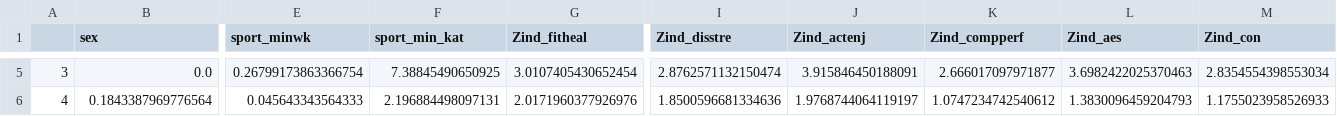
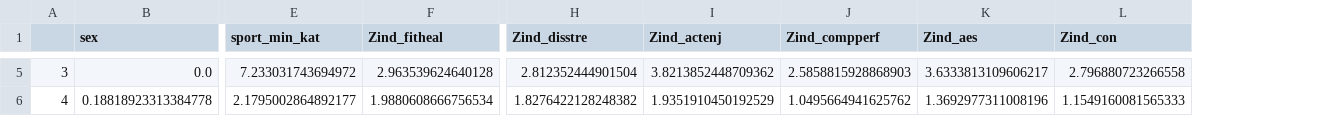
Before and after one commit to Rosa-Lavelle-Hill/sport-rec, a CSV file: Outputs/Descriptives/NMF/H_f.csv, drawn as a sheet; only a part is shown, gaps mark what is left out; removed rows and columns are numbered as before the commit, all else as after; the diff covers the shown part only; the diff names each change by its address in the sheet, - before the commit and + after, or states it on an @@ line.

```diff
--- a/Outputs/Descriptives/NMF/H_f.csv
+++ b/Outputs/Descriptives/NMF/H_f.csv
-column E (sport_minwk), rows 5-6: 0.26799173863366754 | 0.045643343564333
-E5 (sport_min_kat): 7.38845490650925
+E5 (sport_min_kat): 7.233031743694972
-F5 (Zind_fitheal): 3.0107405430652454
+F5 (Zind_fitheal): 2.963539624640128
-H5 (Zind_disstre): 2.8762571132150474
+H5 (Zind_disstre): 2.812352444901504
-I5 (Zind_actenj): 3.915846450188091
+I5 (Zind_actenj): 3.8213852448709362
-J5 (Zind_compperf): 2.666017097971877
+J5 (Zind_compperf): 2.5858815928868903
-K5 (Zind_aes): 3.6982422025370463
+K5 (Zind_aes): 3.6333813109606217
-L5 (Zind_con): 2.8354554398553034
+L5 (Zind_con): 2.796880723266558
-B6 (sex): 0.1843387969776564
+B6 (sex): 0.18818923313384778
-E6 (sport_min_kat): 2.196884498097131
+E6 (sport_min_kat): 2.1795002864892177
-F6 (Zind_fitheal): 2.0171960377926976
+F6 (Zind_fitheal): 1.9880608666756534
-H6 (Zind_disstre): 1.8500596681334636
+H6 (Zind_disstre): 1.8276422128248382
-I6 (Zind_actenj): 1.9768744064119197
+I6 (Zind_actenj): 1.9351910450192529
-J6 (Zind_compperf): 1.0747234742540612
+J6 (Zind_compperf): 1.0495664941625762
-K6 (Zind_aes): 1.3830096459204793
+K6 (Zind_aes): 1.3692977311008196
-L6 (Zind_con): 1.1755023958526933
+L6 (Zind_con): 1.1549160081565333
```
Also changed, not shown: 34 edited cells elsewhere in this file, Outputs/Descriptives/Correlations/correlations.csv, Outputs/Descriptives/Missing/iv_missing.csv, 15 other files.
